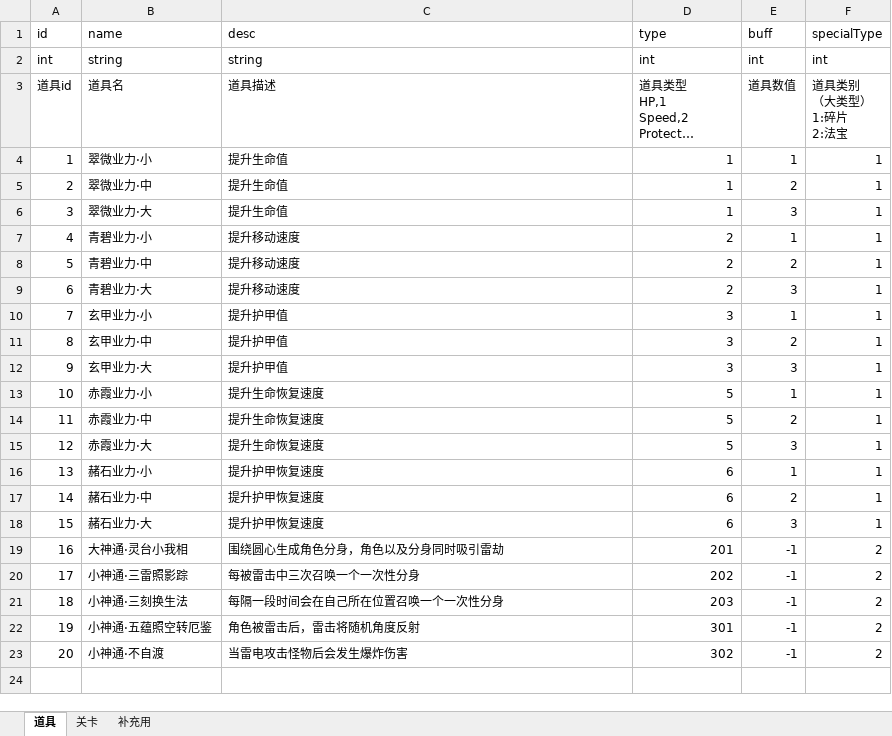
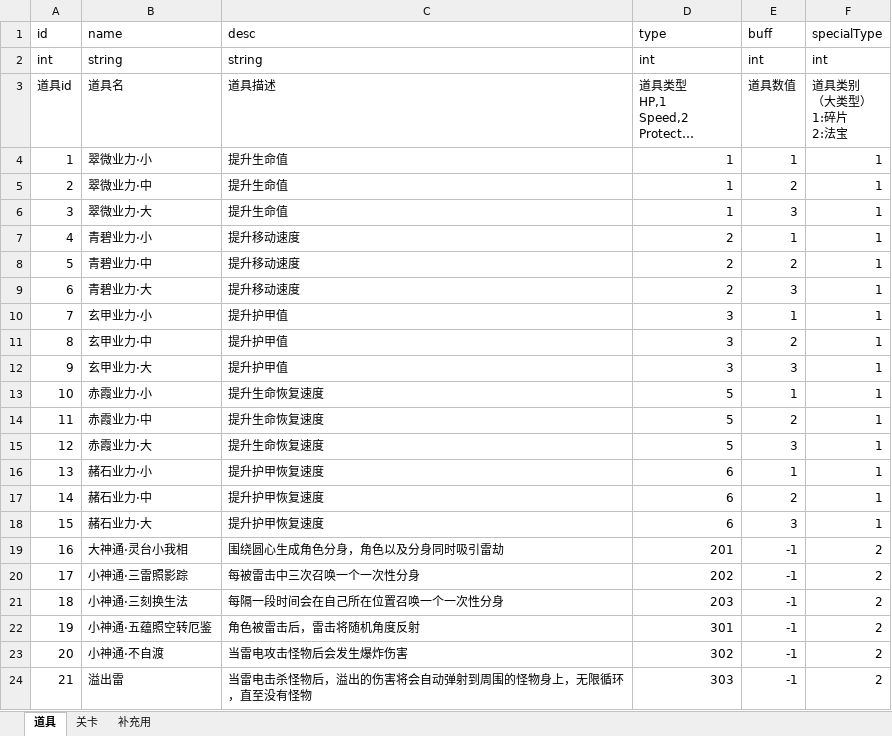
Before and after one commit to weiwei35/LightningEventDemo, an Excel workbook: Assets/Editor/ItemData.xlsx, sheet 道具, drawn as a sheet; long unchanged cells end in …; values as stored, in another font and other column widths than the file's, no borders; the diff names each change by its address in the sheet, - before the commit and + after, or states it on an @@ line.

```diff
--- a/Assets/Editor/ItemData.xlsx (sheet 道具)
+++ b/Assets/Editor/ItemData.xlsx (sheet 道具)
+row 24: 21 | 溢出雷 | 当雷电击杀怪物后，溢出的伤害将会自动弹射到周围的怪物身上，无限循环，直至没有怪物 | 303 | -1 | 2
```
Also changed, not shown: 3 other files.
